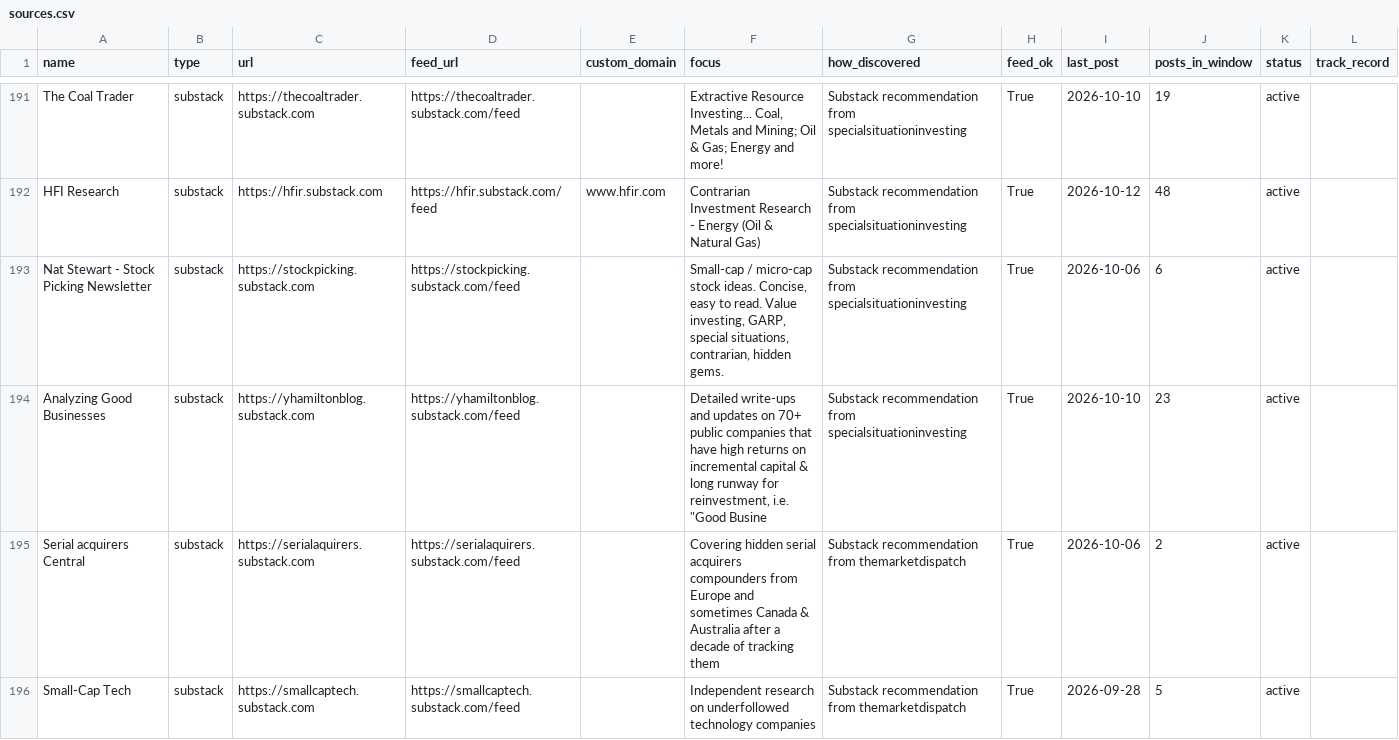
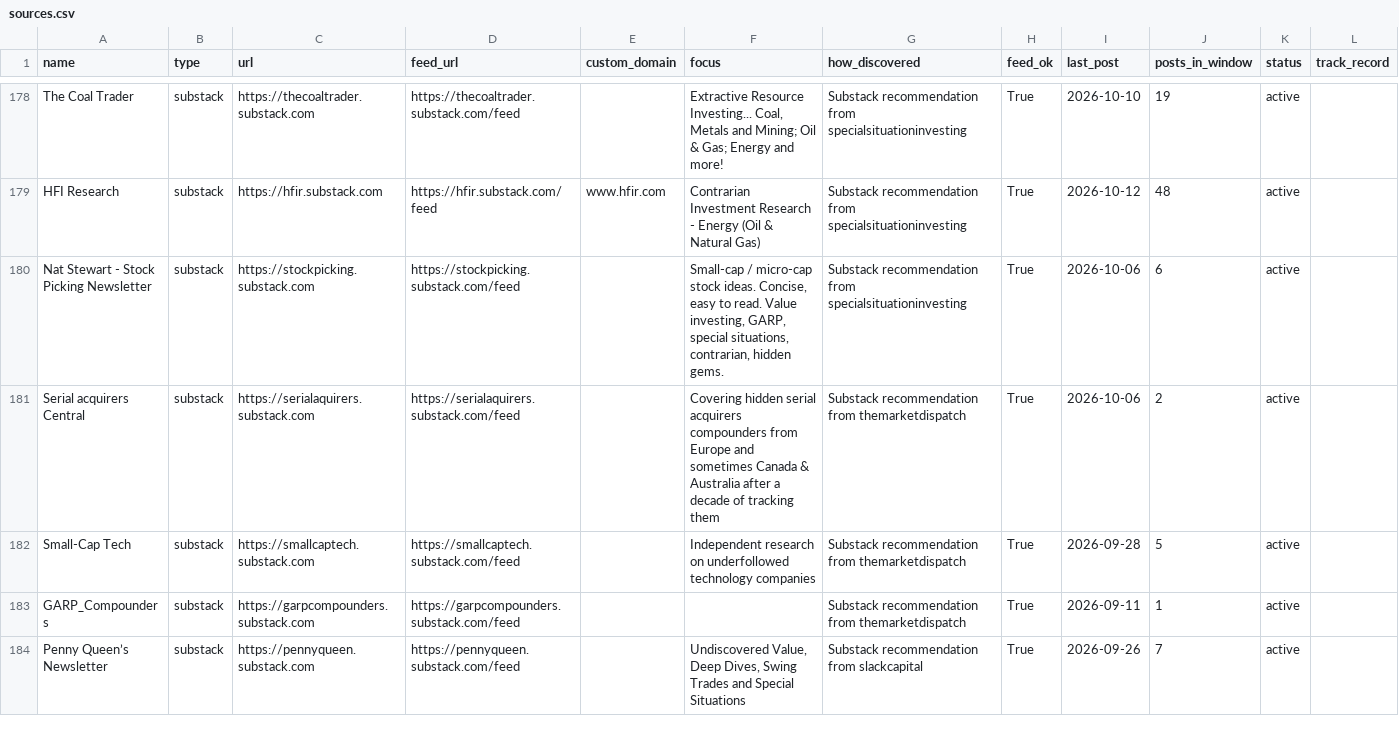
Before and after one commit to mtlr05/screeny, a CSV file: config/sources.csv, drawn as a sheet; only a part is shown, gaps mark what is left out; the shorter side is filled out with more unchanged rows; the diff covers the shown part only.

```diff
--- a/config/sources.csv
+++ b/config/sources.csv
@@ -218,3 +205,2 @@ HFI Research,substack,https://hfir.substack.com,https://hfir.substack.com/feed,w
 Nat Stewart - Stock Picking Newsletter,substack,https://stockpicking.substack.com,https://stockpicking.substack.com/feed,,"Small-cap / micro-cap stock ideas. Concise, easy to read. Value investing, GARP, special situations, contrarian, hidden gems.",Substack recommendation from specialsituationinvesting,True,2026-10-06,6,active,
-Analyzing Good Businesses,substack,https://yhamiltonblog.substack.com,https://yhamiltonblog.substack.com/feed,,"Detailed write-ups and updates on 70+ public companies that have high returns on incremental capital & long runway for reinvestment, i.e. ""Good Busine",Substack recommendation from specialsituationinvesting,True,2026-10-10,23,active,
 Serial acquirers Central,substack,https://serialaquirers.substack.com,https://serialaquirers.substack.com/feed,,Covering hidden serial acquirers compounders from Europe and sometimes Canada & Australia after a decade of tracking them,Substack recommendation from themarketdispatch,True,2026-10-06,2,active,
```
Also changed, not shown: 16 removed rows elsewhere in this file, config/sources_dormant_or_dead.csv, state/source_stats.csv, 13 other files.
